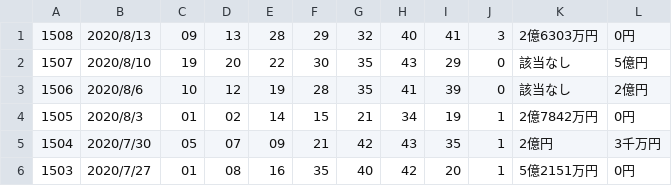
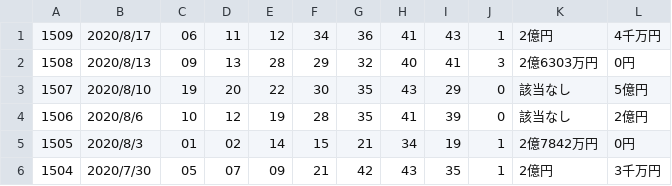
Before and after one commit to vpn62399/memo, a CSV file: loto6.csv, drawn as a sheet; only a part is shown; the shorter side is filled out with more unchanged rows; the diff names each change by its address in the sheet, - before the commit and + after, or states it on an @@ line.

Commit message:
loto6

```diff
--- a/loto6.csv
+++ b/loto6.csv
+row 1: 1509 | 2020/8/17 | 06 | 11 | 12 | 34 | 36 | 41 | 43 | 1 | 2億円 | 4千万円
```
Also changed, not shown: 2 other files.
